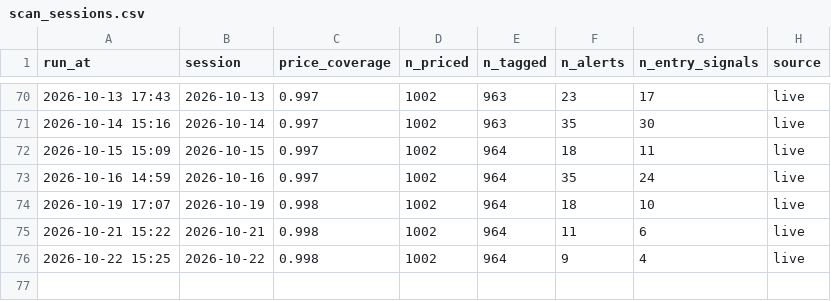
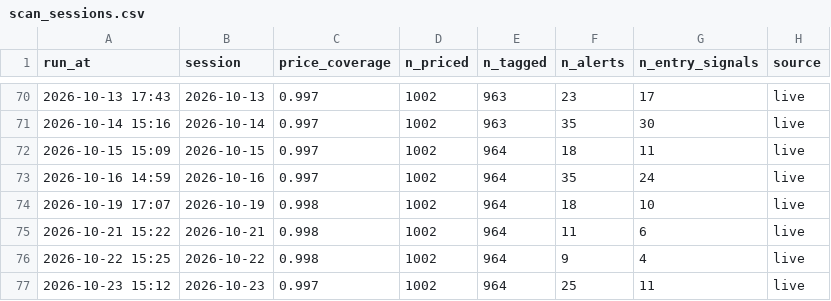
Before and after one commit to kartikeyaav/Golden-Stock, a CSV file: multibagger_screener/multibagger_screener/journal/scan_sessions.csv, drawn as a sheet; only a part is shown, gaps mark what is left out.

```diff
--- a/multibagger_screener/multibagger_screener/journal/scan_sessions.csv
+++ b/multibagger_screener/multibagger_screener/journal/scan_sessions.csv
@@ -76 +76,2 @@ run_at,session,price_coverage,n_priced,n_tagged,n_alerts,n_entry_signals,source
 2026-10-22 15:25,2026-10-22,0.998,1002,964,9,4,live
+2026-10-23 15:12,2026-10-23,0.997,1002,964,25,11,live
```
Also changed, not shown: multibagger_screener/multibagger_screener/deals_archive.csv, multibagger_screener/multibagger_screener/journal/entry_signals.csv, 25 other files.
